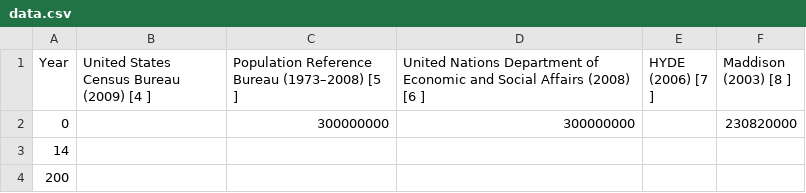
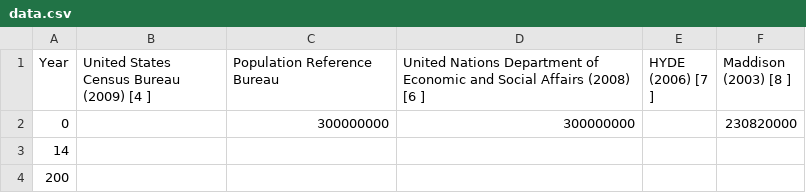
Before and after one commit to jjjiia/cs171-hw3-zhang-jia, a CSV file: Problem2/data.csv, drawn as a sheet; only a part is shown.

```diff
--- a/Problem2/data.csv
+++ b/Problem2/data.csv
@@ -1,2 +1,2 @@
-Year,United States Census Bureau (2009) [4 ],Population Reference Bureau (1973–2008) [5 ],United Nations Department of Economic and Social Affairs (2008) [6 ],HYDE (2006) [7 ],Maddison (2003) [8 ]
+Year,United States Census Bureau (2009) [4 ],Population Reference Bureau,United Nations Department of Economic and Social Affairs (2008) [6 ],HYDE (2006) [7 ],Maddison (2003) [8 ]
 0,,300000000,300000000,,230820000
```
Also changed, not shown: 2 other files.
